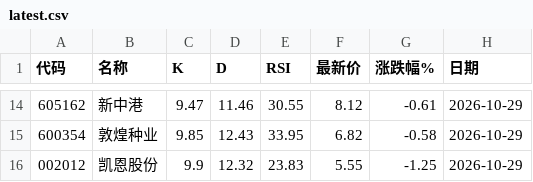
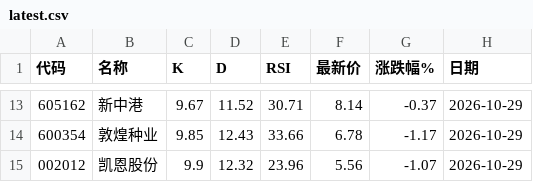
Before and after one commit to BonXxe1/StochRSI-YX, a CSV file: out/latest.csv, drawn as a sheet; only a part is shown, gaps mark what is left out; the diff covers the shown part only.

```diff
--- a/out/latest.csv
+++ b/out/latest.csv
@@ -14,3 +13,3 @@
-605162,新中港,9.47,11.46,30.55,8.12,-0.61,2026-10-29
-600354,敦煌种业,9.85,12.43,33.95,6.82,-0.58,2026-10-29
-002012,凯恩股份,9.9,12.32,23.83,5.55,-1.25,2026-10-29
+605162,新中港,9.67,11.52,30.71,8.14,-0.37,2026-10-29
+600354,敦煌种业,9.85,12.43,33.66,6.78,-1.17,2026-10-29
+002012,凯恩股份,9.9,12.32,23.96,5.56,-1.07,2026-10-29
```
Also changed, not shown: 1 removed row and 30 edited cells elsewhere in this file, 1 other file.
